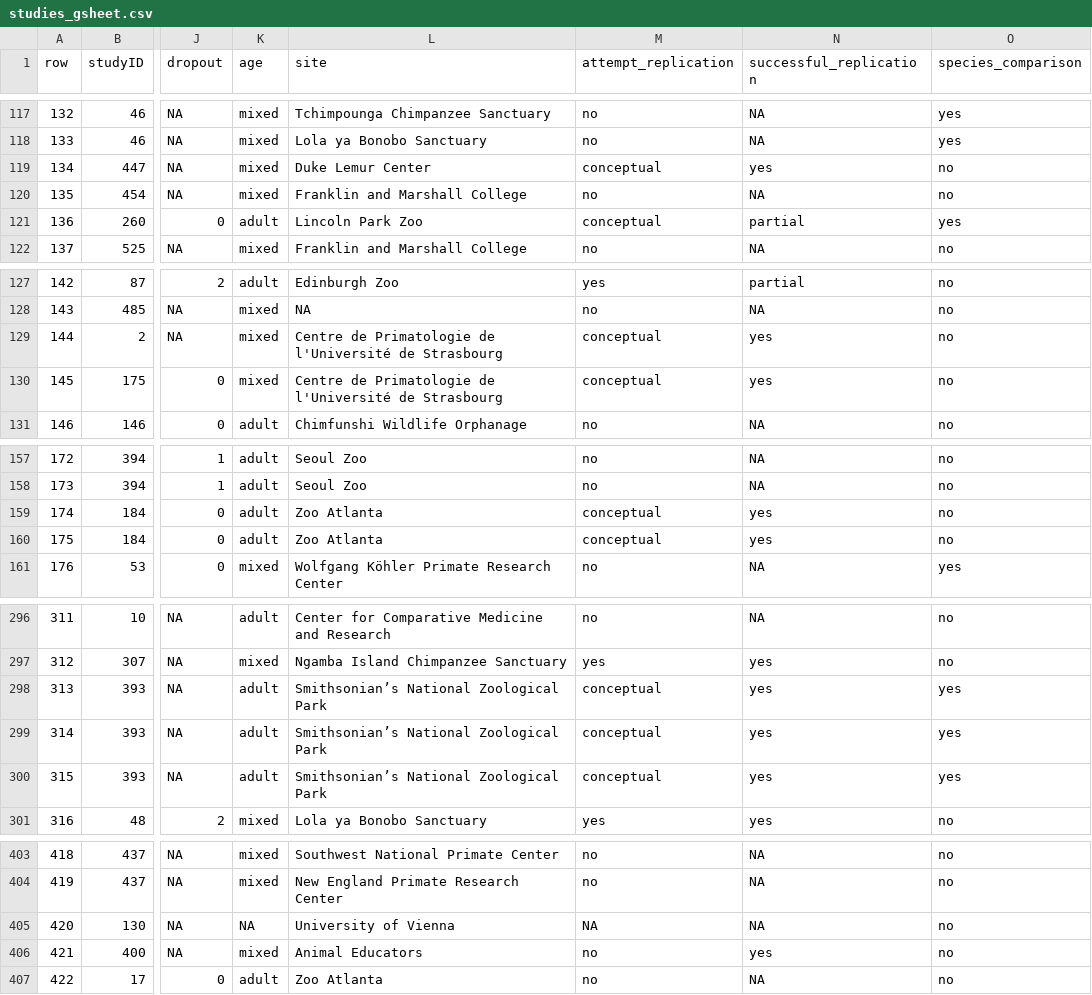
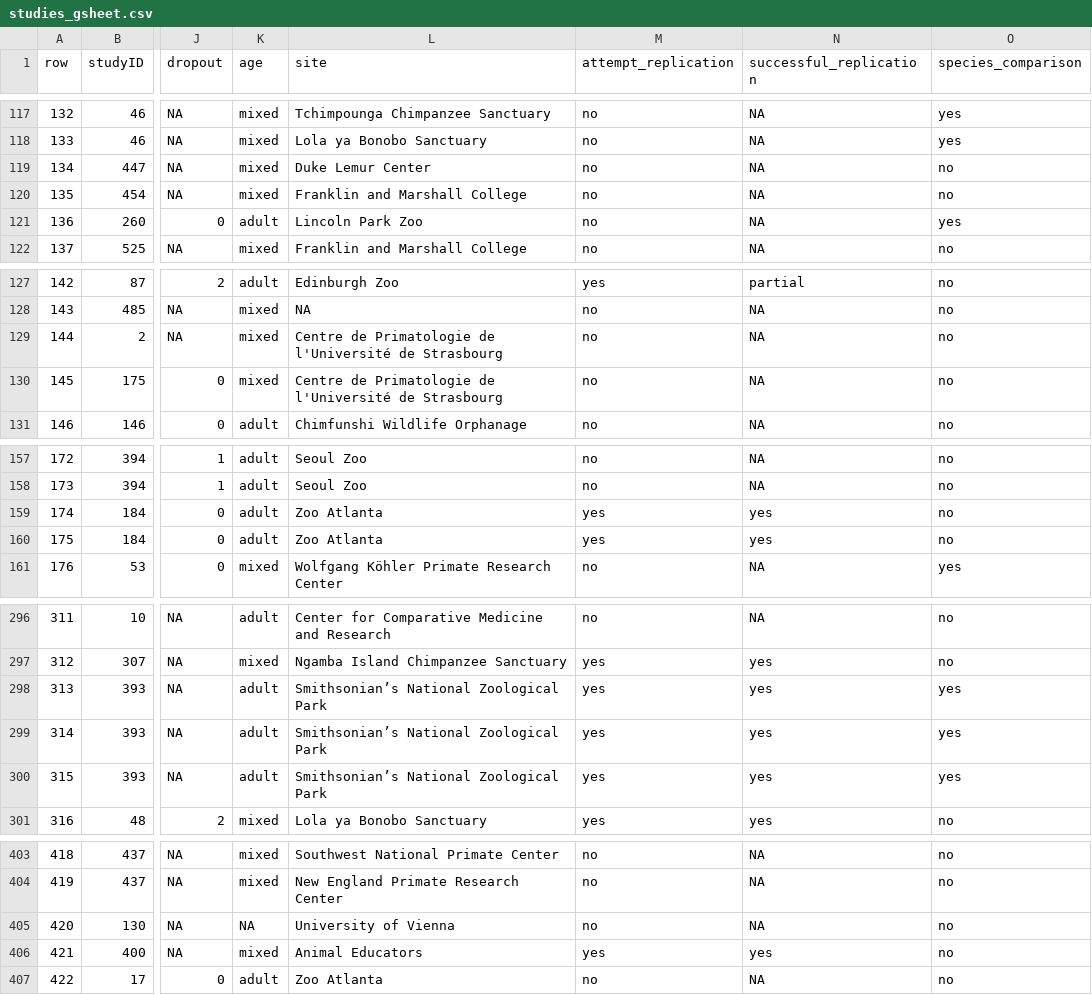
Before and after one commit to ManyPrimates/japanese_review, a CSV file: data/studies_gsheet.csv, drawn as a sheet; only a part is shown, gaps mark what is left out; the diff covers the shown part only; the diff names each change by its address in the sheet, - before the commit and + after, or states it on an @@ line.

Commit message:
change ridge plot to n by study, add legend

```diff
--- a/data/studies_gsheet.csv
+++ b/data/studies_gsheet.csv
-M119 (attempt_replication): conceptual
+M119 (attempt_replication): no
-N119 (successful_replication): yes
+N119 (successful_replication): NA
-M121 (attempt_replication): conceptual
+M121 (attempt_replication): no
-N121 (successful_replication): partial
+N121 (successful_replication): NA
-M129:M130 (attempt_replication): conceptual
+M129:M130 (attempt_replication): no
-N129:N130 (successful_replication): yes
+N129:N130 (successful_replication): NA
-M159:M160 (attempt_replication): conceptual
+M159:M160 (attempt_replication): yes
-M298:M300 (attempt_replication): conceptual
+M298:M300 (attempt_replication): yes
-M405 (attempt_replication): NA
+M405 (attempt_replication): no
-M406 (attempt_replication): no
+M406 (attempt_replication): yes
```
Also changed, not shown: 3 edited cells elsewhere in this file, 16 other files.
